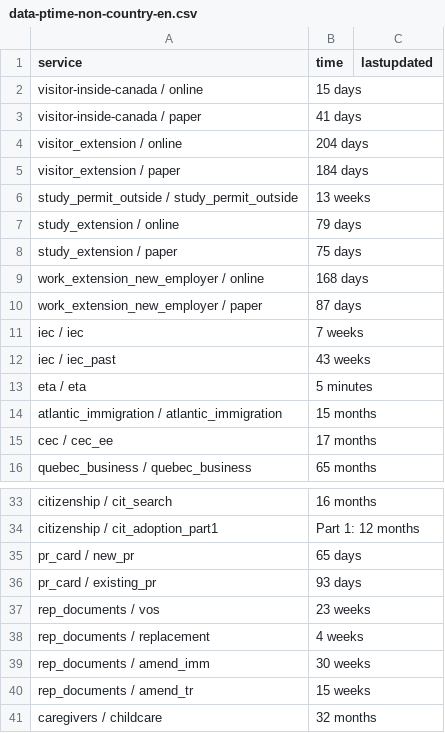
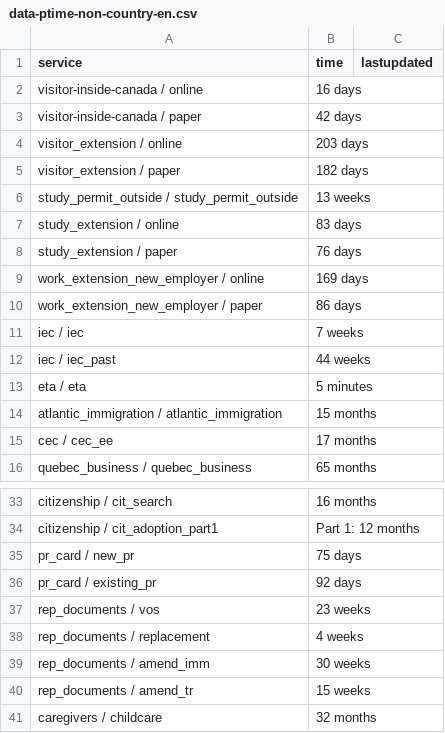
Before and after one commit to suhaibmujahid/cic-processing-times, a CSV file: data-ptime-non-country-en.csv, drawn as a sheet; only a part is shown, gaps mark what is left out.

Commit message:
Flat: latest data (2022-10-26T00:29:03.122Z) {   "date": "2022-10-26T00:29:03.122Z",   "files": [     {       "name": "data-ptime-en.csv",       "deltaBytes": 96,       "source": "https://www.canada.ca/content/dam/ircc/documents/json/data-ptime-en.json"     },     {       "name": "data-ptime-en.json",       "deltaBytes": 96,       "source": "https://www.canada.ca/content/dam/ircc/documents/json/data-ptime-en.json"     },     {       "name": "formatted-data-ptime-en.csv",       "deltaBytes": -16,       "source": "https://www.canada.ca/content/dam/ircc/documents/json/data-ptime-en.json"     },     {       "name": "formatted-selected-countries-data-ptime-en.csv",       "deltaBytes": -1,       "source": "https://www.canada.ca/content/dam/ircc/documents/json/data-ptime-en.json"     },     {       "name": "data-ptime-non-country-en.csv",       "deltaBytes": 0,       "source": "https://www.canada.ca/content/dam/ircc/documents/json/data-ptime-non-country-en.json"     },     {       "name": "data-ptime-non-country-en.json",       "deltaBytes": 0,       "source": "https://www.canada.ca/content/dam/ircc/documents/json/data-ptime-non-country-en.json"     }   ] }

```diff
--- a/data-ptime-non-country-en.csv
+++ b/data-ptime-non-country-en.csv
@@ -1,13 +1,13 @@
 service,time,lastupdated
-visitor-inside-canada / online,15 days,
-visitor-inside-canada / paper,41 days,
-visitor_extension / online,204 days,
-visitor_extension / paper,184 days,
+visitor-inside-canada / online,16 days,
+visitor-inside-canada / paper,42 days,
+visitor_extension / online,203 days,
+visitor_extension / paper,182 days,
 study_permit_outside / study_permit_outside,13 weeks,
-study_extension / online,79 days,
-study_extension / paper,75 days,
-work_extension_new_employer / online,168 days,
-work_extension_new_employer / paper,87 days,
+study_extension / online,83 days,
+study_extension / paper,76 days,
+work_extension_new_employer / online,169 days,
+work_extension_new_employer / paper,86 days,
 iec / iec,7 weeks,
-iec / iec_past,43 weeks,
+iec / iec_past,44 weeks,
 eta / eta,5 minutes,
@@ -34,4 +34,4 @@ citizenship / cit_search,16 months,
 citizenship / cit_adoption_part1,Part 1: 12 months,
-pr_card / new_pr,65 days,
-pr_card / existing_pr,93 days,
+pr_card / new_pr,75 days,
+pr_card / existing_pr,92 days,
 rep_documents / vos,23 weeks,
```
Also changed, not shown: data-ptime-en.csv, formatted-data-ptime-en.csv, 3 other files.
